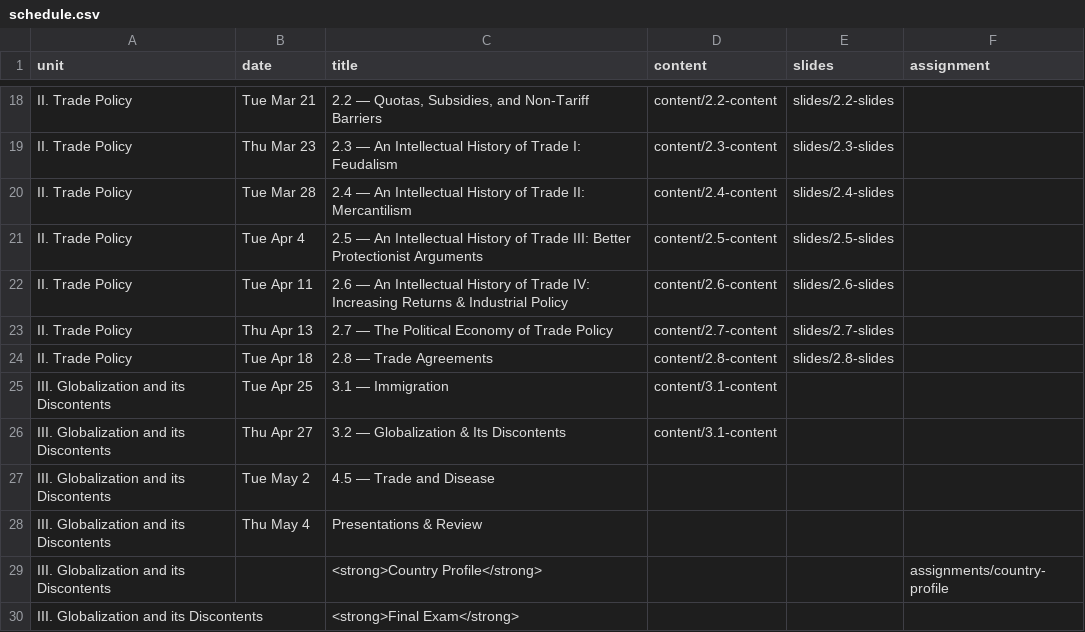
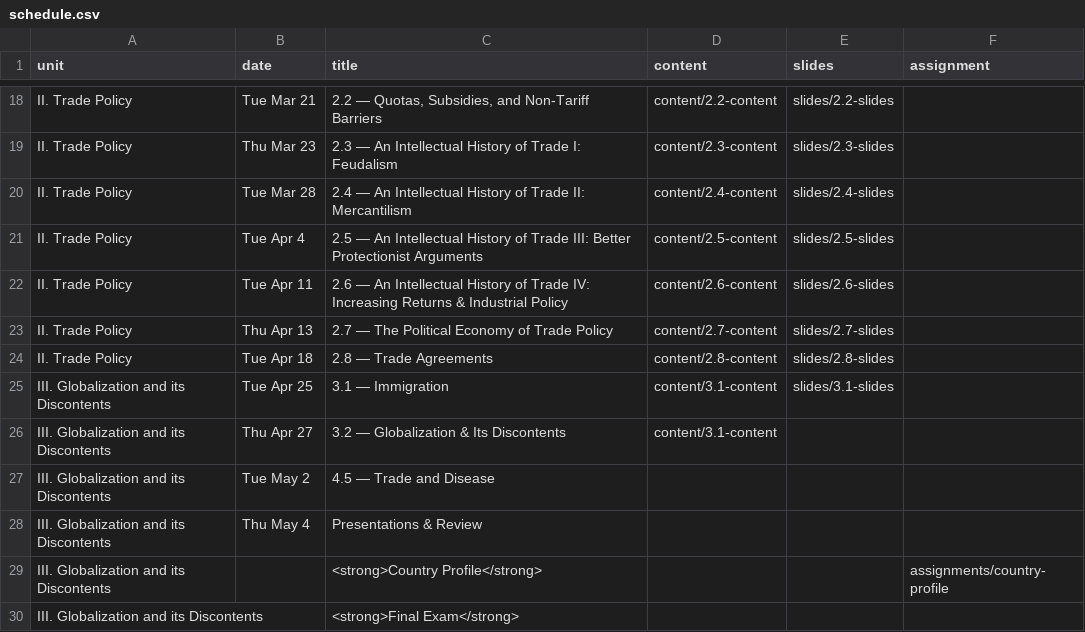
Before and after one commit to ryansafner/tradeS23, a CSV file: data/schedule.csv, drawn as a sheet; only a part is shown, gaps mark what is left out.

Commit message:
3.1 slides

```diff
--- a/data/schedule.csv
+++ b/data/schedule.csv
@@ -24,3 +24,3 @@ II. Trade Policy,Thu Apr 13,2.7 — The Political Economy of Trade Policy,conten
 II. Trade Policy,Tue Apr 18,2.8 — Trade Agreements,content/2.8-content,slides/2.8-slides
-III. Globalization and its Discontents,Tue Apr 25,3.1 — Immigration,content/3.1-content,
+III. Globalization and its Discontents,Tue Apr 25,3.1 — Immigration,content/3.1-content,slides/3.1-slides
 III. Globalization and its Discontents,Thu Apr 27,3.2 — Globalization & Its Discontents,content/3.1-content,
```
Also changed, not shown: 9 other files.
